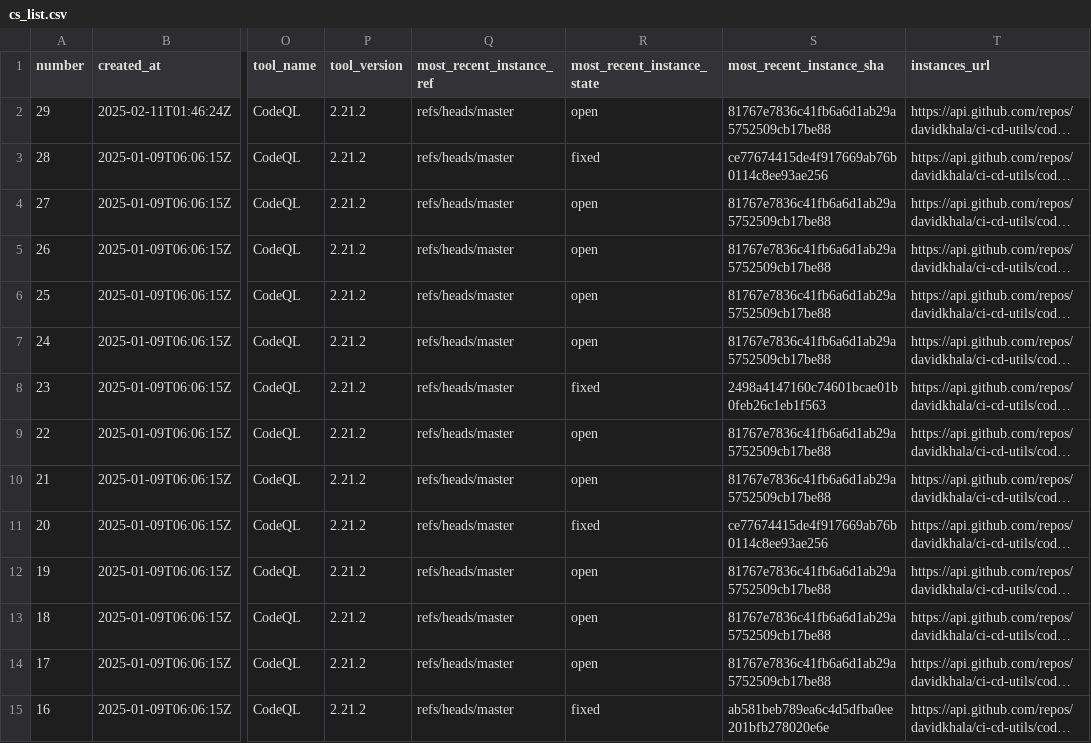
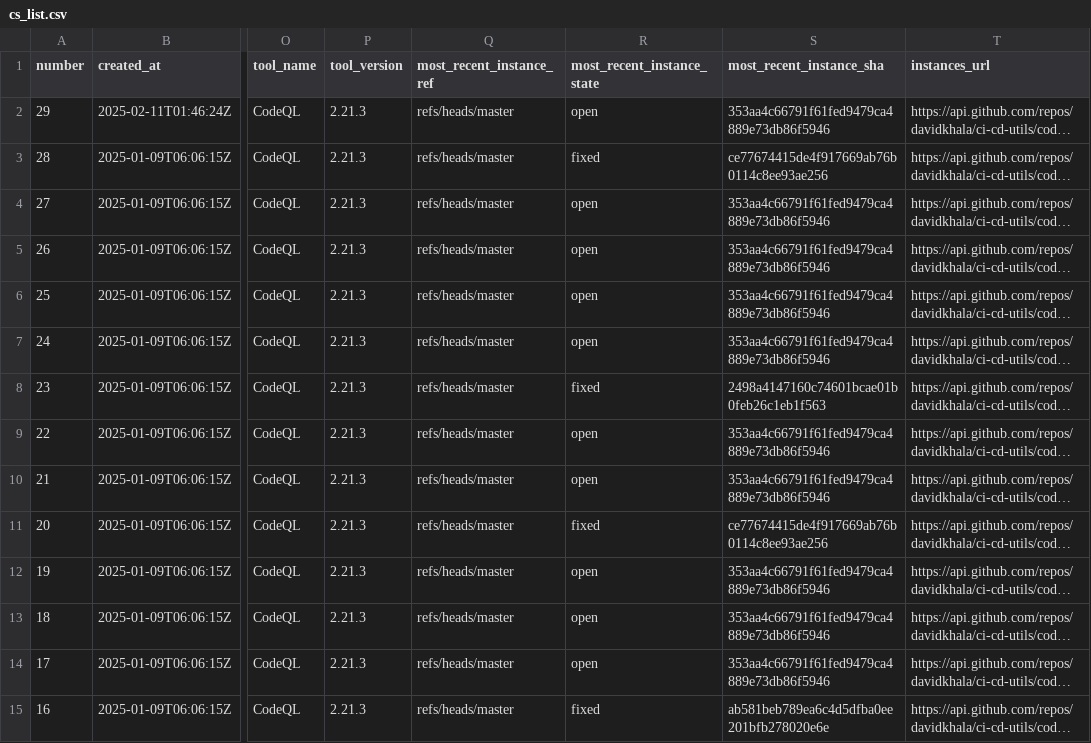
Before and after one commit to davidkhala/ci-cd-utils, a CSV file: .github/security/cs_list.csv, drawn as a sheet; only a part is shown, gaps mark what is left out; long unchanged cells end in …; the diff covers the shown part only; the diff names each change by its address in the sheet, - before the commit and + after, or states it on an @@ line.

```diff
--- a/.github/security/cs_list.csv
+++ b/.github/security/cs_list.csv
-P2:P15 (tool_version): 2.21.2
+P2:P15 (tool_version): 2.21.3
-S2 (most_recent_instance_sha): 81767e7836c41fb6a6d1ab29a5752509cb17be88
+S2 (most_recent_instance_sha): 353aa4c66791f61fed9479ca4889e73db86f5946
-S4:S7 (most_recent_instance_sha): 81767e7836c41fb6a6d1ab29a5752509cb17be88
+S4:S7 (most_recent_instance_sha): 353aa4c66791f61fed9479ca4889e73db86f5946
-S9:S10 (most_recent_instance_sha): 81767e7836c41fb6a6d1ab29a5752509cb17be88
+S9:S10 (most_recent_instance_sha): 353aa4c66791f61fed9479ca4889e73db86f5946
-S12:S14 (most_recent_instance_sha): 81767e7836c41fb6a6d1ab29a5752509cb17be88
+S12:S14 (most_recent_instance_sha): 353aa4c66791f61fed9479ca4889e73db86f5946
```
Also changed, not shown: 15 edited cells elsewhere in this file.
